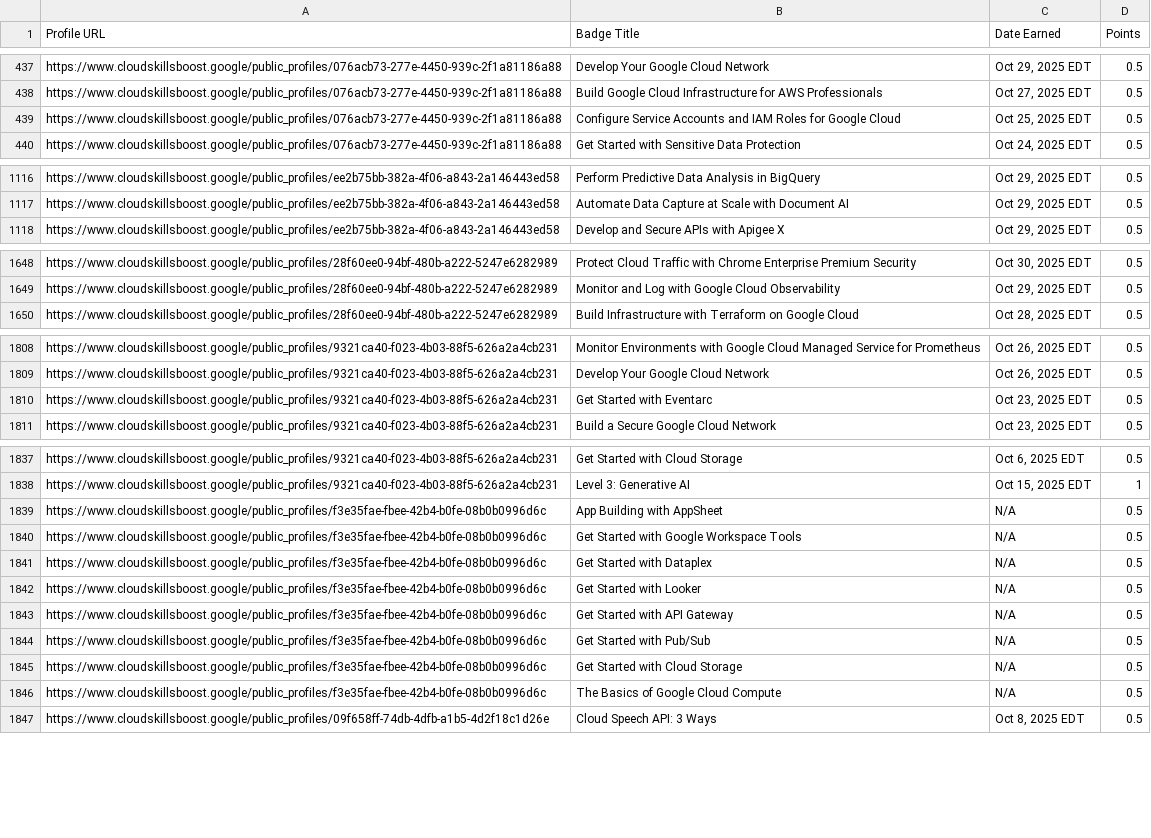
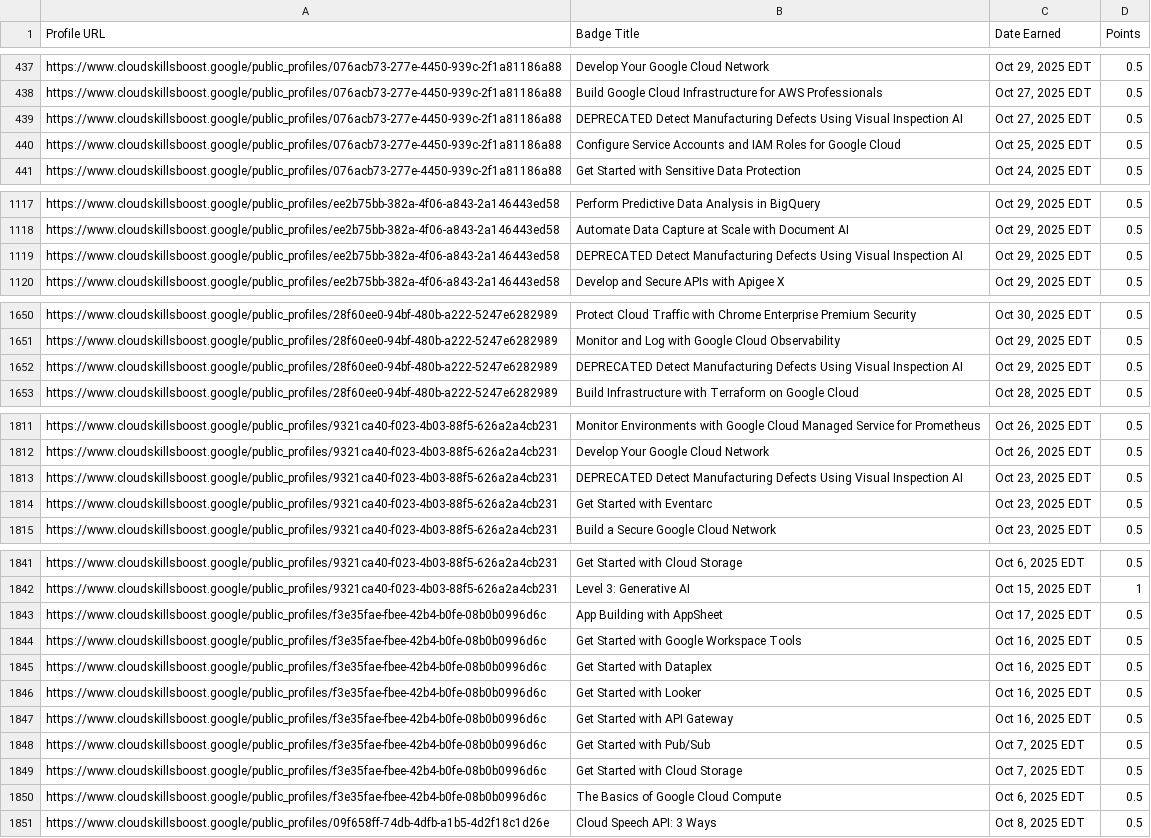
Before and after one commit to mohitsharmas97/leaderboard_gdg, a CSV file: google_cloud_badges_details.csv, drawn as a sheet; only a part is shown, gaps mark what is left out; the diff covers the shown part only.

```diff
--- a/google_cloud_badges_details.csv
+++ b/google_cloud_badges_details.csv
@@ -438,2 +438,3 @@ https://www.cloudskillsboost.google/public_profiles/076acb73-277e-4450-939c-2f1a
 https://www.cloudskillsboost.google/public_profiles/076acb73-277e-4450-939c-2f1a81186a88,Build Google Cloud Infrastructure for AWS Professionals,"Oct 27, 2025 EDT",0.5
+https://www.cloudskillsboost.google/public_profiles/076acb73-277e-4450-939c-2f1a81186a88,DEPRECATED Detect Manufacturing Defects Using Visual Inspection AI,"Oct 27, 2025 EDT",0.5
 https://www.cloudskillsboost.google/public_profiles/076acb73-277e-4450-939c-2f1a81186a88,Configure Service Accounts and IAM Roles for Google Cloud,"Oct 25, 2025 EDT",0.5
@@ -1117,2 +1118,3 @@ https://www.cloudskillsboost.google/public_profiles/ee2b75bb-382a-4f06-a843-2a14
 https://www.cloudskillsboost.google/public_profiles/ee2b75bb-382a-4f06-a843-2a146443ed58,Automate Data Capture at Scale with Document AI,"Oct 29, 2025 EDT",0.5
+https://www.cloudskillsboost.google/public_profiles/ee2b75bb-382a-4f06-a843-2a146443ed58,DEPRECATED Detect Manufacturing Defects Using Visual Inspection AI,"Oct 29, 2025 EDT",0.5
 https://www.cloudskillsboost.google/public_profiles/ee2b75bb-382a-4f06-a843-2a146443ed58,Develop and Secure APIs with Apigee X,"Oct 29, 2025 EDT",0.5
@@ -1649,2 +1651,3 @@ https://www.cloudskillsboost.google/public_profiles/28f60ee0-94bf-480b-a222-5247
 https://www.cloudskillsboost.google/public_profiles/28f60ee0-94bf-480b-a222-5247e6282989,Monitor and Log with Google Cloud Observability,"Oct 29, 2025 EDT",0.5
+https://www.cloudskillsboost.google/public_profiles/28f60ee0-94bf-480b-a222-5247e6282989,DEPRECATED Detect Manufacturing Defects Using Visual Inspection AI,"Oct 29, 2025 EDT",0.5
 https://www.cloudskillsboost.google/public_profiles/28f60ee0-94bf-480b-a222-5247e6282989,Build Infrastructure with Terraform on Google Cloud,"Oct 28, 2025 EDT",0.5
@@ -1809,2 +1812,3 @@ https://www.cloudskillsboost.google/public_profiles/9321ca40-f023-4b03-88f5-626a
 https://www.cloudskillsboost.google/public_profiles/9321ca40-f023-4b03-88f5-626a2a4cb231,Develop Your Google Cloud Network,"Oct 26, 2025 EDT",0.5
+https://www.cloudskillsboost.google/public_profiles/9321ca40-f023-4b03-88f5-626a2a4cb231,DEPRECATED Detect Manufacturing Defects Using Visual Inspection AI,"Oct 23, 2025 EDT",0.5
 https://www.cloudskillsboost.google/public_profiles/9321ca40-f023-4b03-88f5-626a2a4cb231,Get Started with Eventarc,"Oct 23, 2025 EDT",0.5
@@ -1838,10 +1842,10 @@ https://www.cloudskillsboost.google/public_profiles/9321ca40-f023-4b03-88f5-626a
 https://www.cloudskillsboost.google/public_profiles/9321ca40-f023-4b03-88f5-626a2a4cb231,Level 3: Generative AI,"Oct 15, 2025 EDT",1
-https://www.cloudskillsboost.google/public_profiles/f3e35fae-fbee-42b4-b0fe-08b0b0996d6c,App Building with AppSheet,N/A,0.5
-https://www.cloudskillsboost.google/public_profiles/f3e35fae-fbee-42b4-b0fe-08b0b0996d6c,Get Started with Google Workspace Tools,N/A,0.5
-https://www.cloudskillsboost.google/public_profiles/f3e35fae-fbee-42b4-b0fe-08b0b0996d6c,Get Started with Dataplex,N/A,0.5
-https://www.cloudskillsboost.google/public_profiles/f3e35fae-fbee-42b4-b0fe-08b0b0996d6c,Get Started with Looker,N/A,0.5
-https://www.cloudskillsboost.google/public_profiles/f3e35fae-fbee-42b4-b0fe-08b0b0996d6c,Get Started with API Gateway,N/A,0.5
-https://www.cloudskillsboost.google/public_profiles/f3e35fae-fbee-42b4-b0fe-08b0b0996d6c,Get Started with Pub/Sub,N/A,0.5
-https://www.cloudskillsboost.google/public_profiles/f3e35fae-fbee-42b4-b0fe-08b0b0996d6c,Get Started with Cloud Storage,N/A,0.5
-https://www.cloudskillsboost.google/public_profiles/f3e35fae-fbee-42b4-b0fe-08b0b0996d6c,The Basics of Google Cloud Compute,N/A,0.5
+https://www.cloudskillsboost.google/public_profiles/f3e35fae-fbee-42b4-b0fe-08b0b0996d6c,App Building with AppSheet,"Oct 17, 2025 EDT",0.5
+https://www.cloudskillsboost.google/public_profiles/f3e35fae-fbee-42b4-b0fe-08b0b0996d6c,Get Started with Google Workspace Tools,"Oct 16, 2025 EDT",0.5
+https://www.cloudskillsboost.google/public_profiles/f3e35fae-fbee-42b4-b0fe-08b0b0996d6c,Get Started with Dataplex,"Oct 16, 2025 EDT",0.5
+https://www.cloudskillsboost.google/public_profiles/f3e35fae-fbee-42b4-b0fe-08b0b0996d6c,Get Started with Looker,"Oct 16, 2025 EDT",0.5
+https://www.cloudskillsboost.google/public_profiles/f3e35fae-fbee-42b4-b0fe-08b0b0996d6c,Get Started with API Gateway,"Oct 16, 2025 EDT",0.5
+https://www.cloudskillsboost.google/public_profiles/f3e35fae-fbee-42b4-b0fe-08b0b0996d6c,Get Started with Pub/Sub,"Oct  7, 2025 EDT",0.5
+https://www.cloudskillsboost.google/public_profiles/f3e35fae-fbee-42b4-b0fe-08b0b0996d6c,Get Started with Cloud Storage,"Oct  7, 2025 EDT",0.5
+https://www.cloudskillsboost.google/public_profiles/f3e35fae-fbee-42b4-b0fe-08b0b0996d6c,The Basics of Google Cloud Compute,"Oct  6, 2025 EDT",0.5
 https://www.cloudskillsboost.google/public_profiles/09f658ff-74db-4dfb-a1b5-4d2f18c1d26e,Cloud Speech API: 3 Ways,"Oct  8, 2025 EDT",0.5
```
Also changed, not shown: 3 added rows elsewhere in this file, progress_data.csv.
